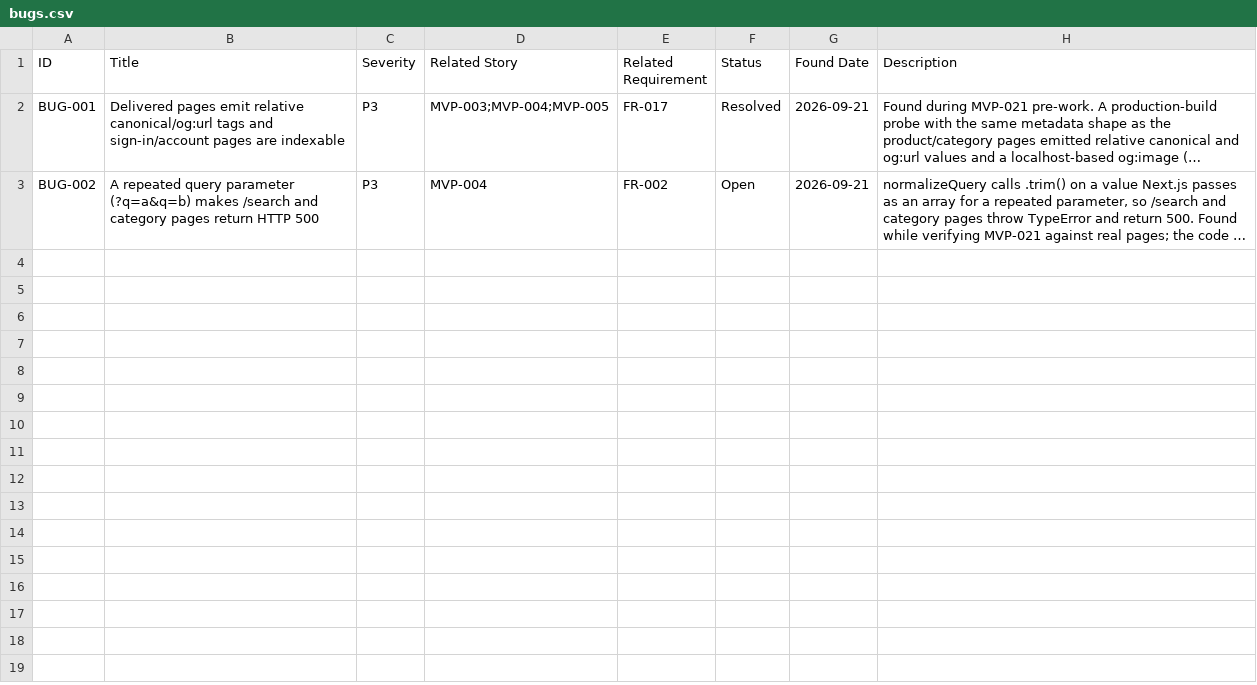
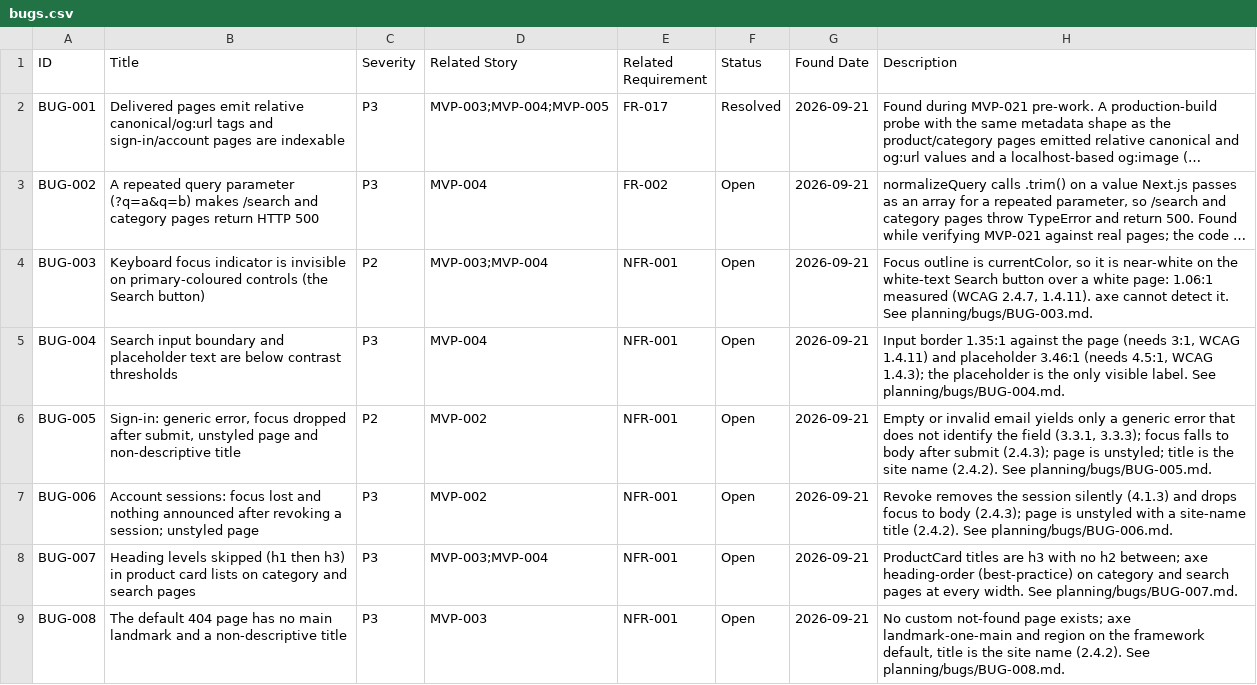
Before and after one commit to posiauday/PPUniverse, a CSV file: planning/bugs.csv, drawn as a sheet; long unchanged cells end in …; the diff names each change by its address in the sheet, - before the commit and + after, or states it on an @@ line.

```diff
--- a/planning/bugs.csv
+++ b/planning/bugs.csv
+row 4: BUG-003 | Keyboard focus indicator is invisible on primary-coloured controls (the Search button) | P2 | MVP-003;MVP-004 | NFR-001 | Open | 2026-09-21 | Focus outline is currentColor, so it is near-white on the white-text Search button over a white page: 1.06:1 measured (WCAG 2.4.7, 1.4.11). axe cannot detect it. See planning/bugs/BUG-003.md.
+row 5: BUG-004 | Search input boundary and placeholder text are below contrast thresholds | P3 | MVP-004 | NFR-001 | Open | 2026-09-21 | Input border 1.35:1 against the page (needs 3:1, WCAG 1.4.11) and placeholder 3.46:1 (needs 4.5:1, WCAG 1.4.3); the placeholder is the only visible label. See planning/bugs/BUG-004.md.
+row 6: BUG-005 | Sign-in: generic error, focus dropped after submit, unstyled page and non-descriptive title | P2 | MVP-002 | NFR-001 | Open | 2026-09-21 | Empty or invalid email yields only a generic error that does not identify the field (3.3.1, 3.3.3); focus falls to body after submit (2.4.3); page is unstyled; title is the site name (2.4.2). See planning/bugs/BUG-005.md.
+row 7: BUG-006 | Account sessions: focus lost and nothing announced after revoking a session; unstyled page | P3 | MVP-002 | NFR-001 | Open | 2026-09-21 | Revoke removes the session silently (4.1.3) and drops focus to body (2.4.3); page is unstyled with a site-name title (2.4.2). See planning/bugs/BUG-006.md.
+row 8: BUG-007 | Heading levels skipped (h1 then h3) in product card lists on category and search pages | P3 | MVP-003;MVP-004 | NFR-001 | Open | 2026-09-21 | ProductCard titles are h3 with no h2 between; axe heading-order (best-practice) on category and search pages at every width. See planning/bugs/BUG-007.md.
+row 9: BUG-008 | The default 404 page has no main landmark and a non-descriptive title | P3 | MVP-003 | NFR-001 | Open | 2026-09-21 | No custom not-found page exists; axe landmark-one-main and region on the framework default, title is the site name (2.4.2). See planning/bugs/BUG-008.md.
```
Also changed, not shown: planning/backlog.csv, planning/mvp-backlog.csv, 10 other files.
